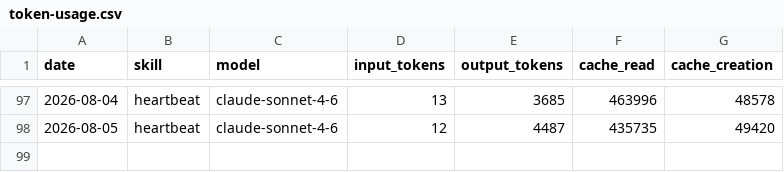
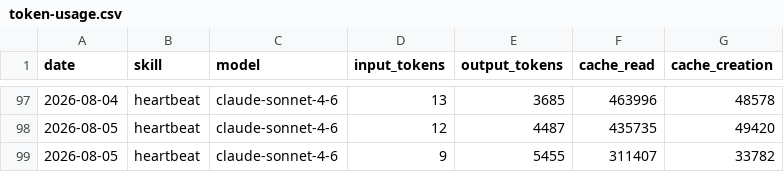
Before and after one commit to nigelon11/aeon, a CSV file: memory/token-usage.csv, drawn as a sheet; only a part is shown, gaps mark what is left out; the diff names each change by its address in the sheet, - before the commit and + after, or states it on an @@ line.

Commit message:
chore(heartbeat): auto-commit 2026-08-05

```diff
--- a/memory/token-usage.csv
+++ b/memory/token-usage.csv
+row 99: 2026-08-05 | heartbeat | claude-sonnet-4-6 | 9 | 5455 | 311407 | 33782
```
Also changed, not shown: 3 other files.
